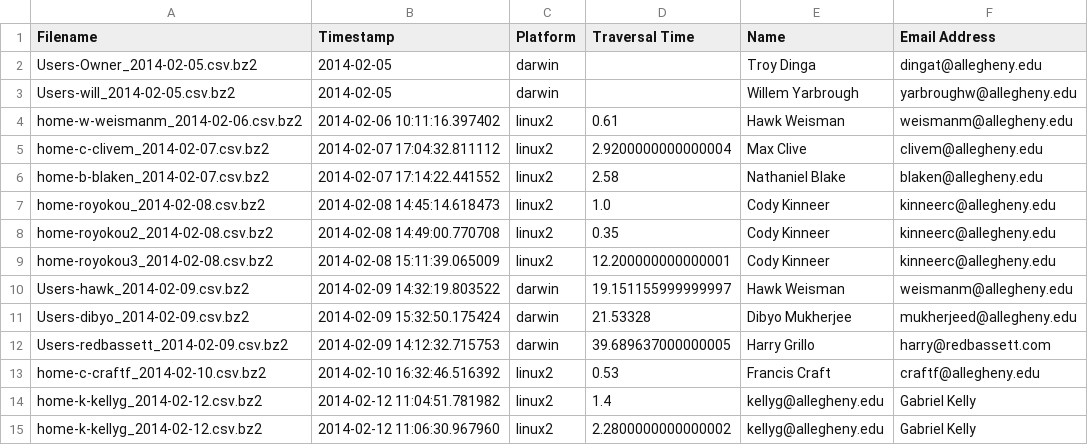
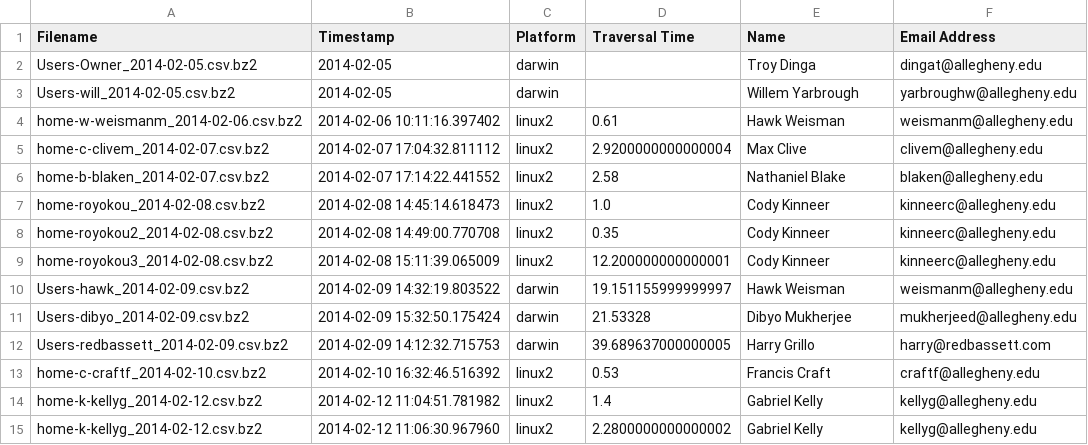
Before and after one commit to hawkw/CMPSC440, a CSV file: Lab2/traverse/data/datafiles.csv, drawn as a sheet.

```diff
--- a/Lab2/traverse/data/datafiles.csv
+++ b/Lab2/traverse/data/datafiles.csv
@@ -13,3 +13,3 @@ Users-redbassett_2014-02-09.csv.bz2,2014-02-09 14:12:32.715753,darwin,39.6896370
 home-c-craftf_2014-02-10.csv.bz2,2014-02-10 16:32:46.516392,linux2,0.53,Francis Craft,craftf@allegheny.edu
-home-k-kellyg_2014-02-12.csv.bz2,2014-02-12 11:04:51.781982,linux2,1.4,kellyg@allegheny.edu,Gabriel Kelly
-home-k-kellyg_2014-02-12.csv.bz2,2014-02-12 11:06:30.967960,linux2,2.2800000000000002,kellyg@allegheny.edu,Gabriel Kelly
+home-k-kellyg_2014-02-12.csv.bz2,2014-02-12 11:04:51.781982,linux2,1.4,Gabriel Kelly,kellyg@allegheny.edu
+home-k-kellyg_2014-02-12.csv.bz2,2014-02-12 11:06:30.967960,linux2,2.2800000000000002,Gabriel Kelly,kellyg@allegheny.edu
```
Also changed, not shown: 1 other file.
